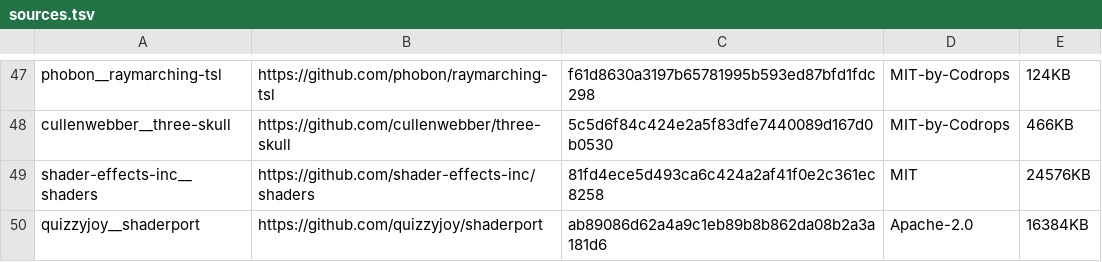
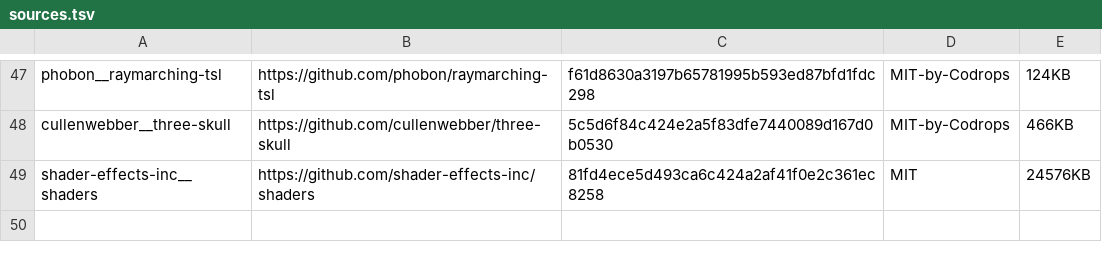
Before and after one commit to oshikaidesu/Motolii, a TSV file: filament/tsl/sources.tsv, drawn as a sheet; only a part is shown, gaps mark what is left out.

```diff
--- a/filament/tsl/sources.tsv
+++ b/filament/tsl/sources.tsv
@@ -49,2 +49 @@ cullenwebber__three-skull	https://github.com/cullenwebber/three-skull	5c5d6f84c4
 shader-effects-inc__shaders	https://github.com/shader-effects-inc/shaders	81fd4ece5d493ca6c424a2af41f0e2c361ec8258	MIT	24576KB
-quizzyjoy__shaderport	https://github.com/quizzyjoy/shaderport	ab89086d62a4a9c1eb89b8b862da08b2a3a181d6	Apache-2.0	16384KB
```
Also changed, not shown: 20 other files.
